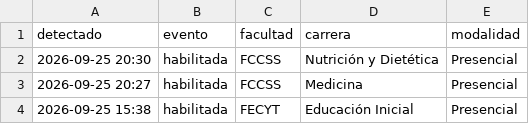
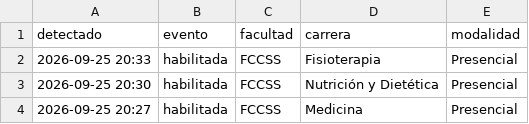
Before and after one commit to jhordan-huera/notificacion-matriculas, a CSV file: historial.csv, drawn as a sheet; only a part is shown; the shorter side is filled out with more unchanged rows.

```diff
--- a/historial.csv
+++ b/historial.csv
@@ -1,2 +1,3 @@
 detectado,evento,facultad,carrera,modalidad
+2026-09-25 20:33,habilitada,FCCSS,Fisioterapia,Presencial
 2026-09-25 20:30,habilitada,FCCSS,Nutrición y Dietética,Presencial
```
Also changed, not shown: 1 other file.
